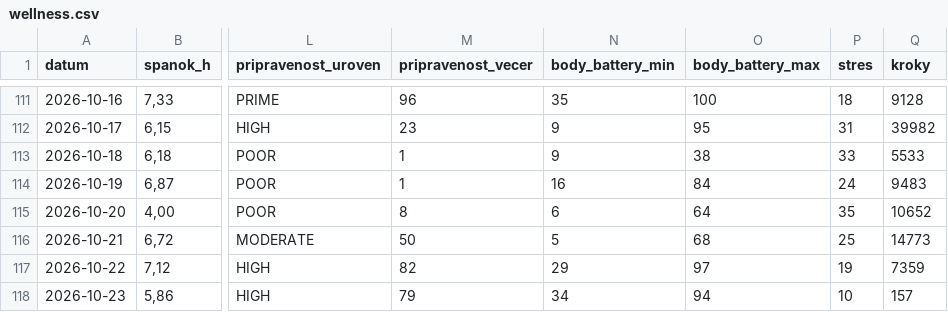
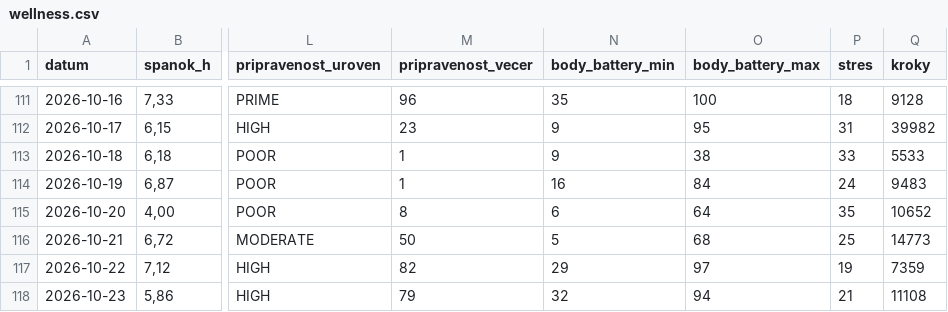
Before and after one commit to panacekm08/relaxrun, a CSV file: wellness.csv, drawn as a sheet; only a part is shown, gaps mark what is left out; the diff names each change by its address in the sheet, - before the commit and + after, or states it on an @@ line.

```diff
--- a/wellness.csv
+++ b/wellness.csv
-N118 (body_battery_min): 34
+N118 (body_battery_min): 32
-P118 (stres): 10
+P118 (stres): 21
-Q118 (kroky): 157
+Q118 (kroky): 11108
```
Also changed, not shown: 4 other files.
